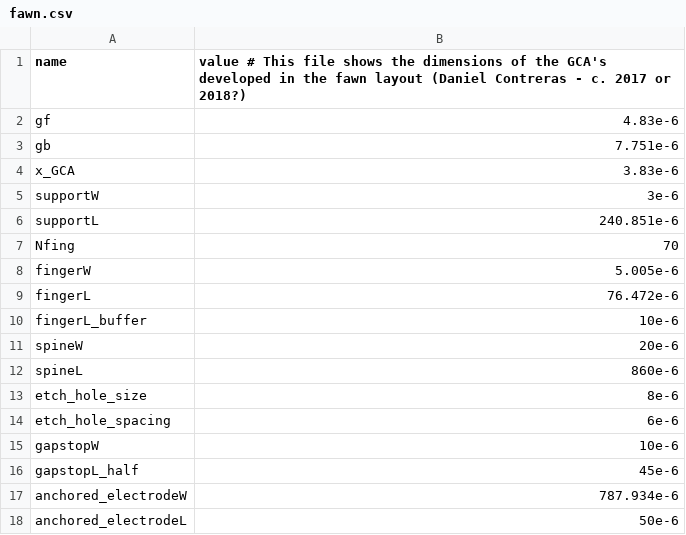
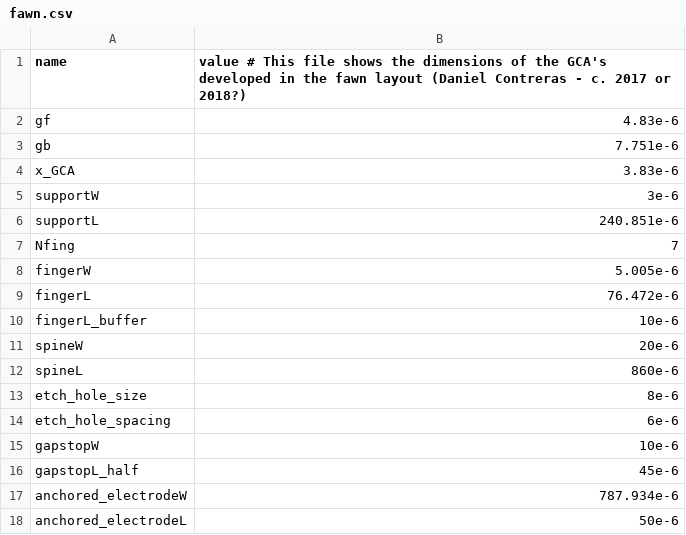
Before and after one commit to ahadrauf/gca_dynamics, a CSV file: fawn.csv, drawn as a sheet.

```diff
--- a/fawn.csv
+++ b/fawn.csv
@@ -6,3 +6,3 @@ supportW, 3e-6
 supportL, 240.851e-6
-Nfing, 70
+Nfing, 7
 fingerW, 5.005e-6
```
Also changed, not shown: 2 other files.
